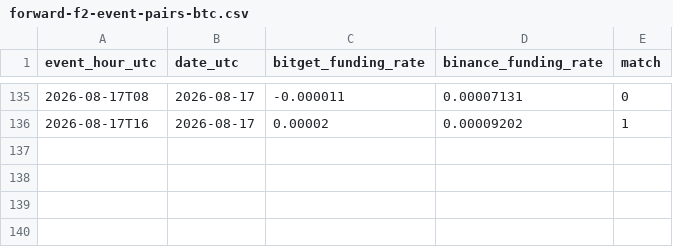
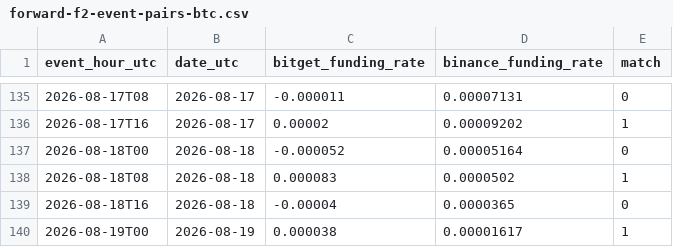
Before and after one commit to hasebe201114-cyber/trading-app-v2, a CSV file: research/EXP-OBS000032/10-result/forward/forward-f2-event-pairs-btc.csv, drawn as a sheet; only a part is shown, gaps mark what is left out; the diff names each change by its address in the sheet, - before the commit and + after, or states it on an @@ line.

```diff
--- a/research/EXP-OBS000032/10-result/forward/forward-f2-event-pairs-btc.csv
+++ b/research/EXP-OBS000032/10-result/forward/forward-f2-event-pairs-btc.csv
+row 137: 2026-08-18T00 | 2026-08-18 | -0.000052 | 0.00005164 | 0
+row 138: 2026-08-18T08 | 2026-08-18 | 0.000083 | 0.0000502 | 1
+row 139: 2026-08-18T16 | 2026-08-18 | -0.00004 | 0.0000365 | 0
+row 140: 2026-08-19T00 | 2026-08-19 | 0.000038 | 0.00001617 | 1
```
Also changed, not shown: research/EXP-OBS000032/10-result/forward/forward-f2-event-pairs-eth.csv, research/EXP-OBS000032/10-result/forward/forward-paper-ledger-btc.csv, 12 other files.
